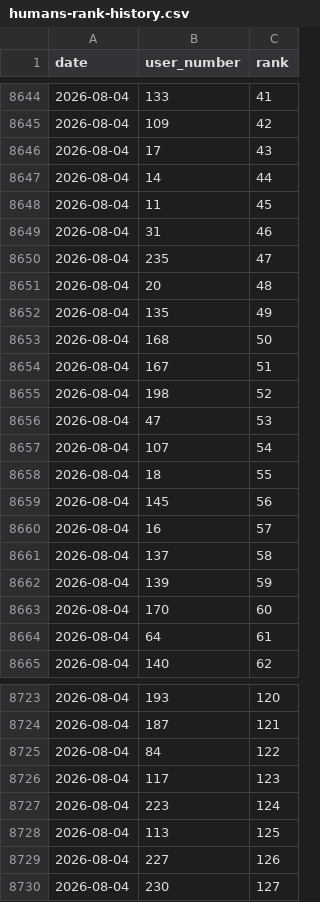
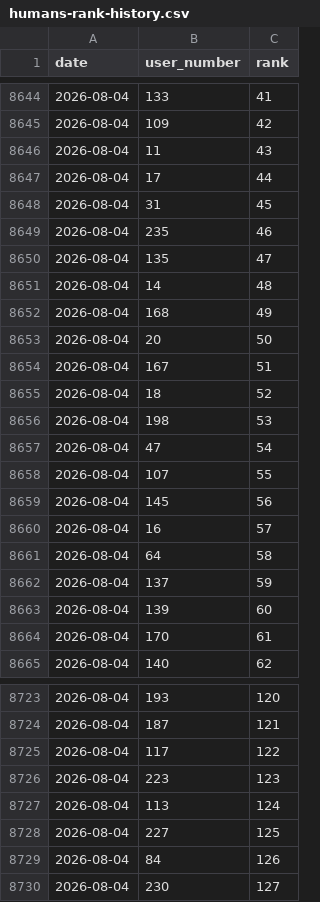
Before and after one commit to dsfox-idea/humans-top, a CSV file: humans-rank-history.csv, drawn as a sheet; only a part is shown, gaps mark what is left out; the diff covers the shown part only.

Commit message:
dataset refresh 2026-08-04T11:55:14Z (216 rows)

```diff
--- a/humans-rank-history.csv
+++ b/humans-rank-history.csv
@@ -8645,21 +8645,21 @@ date,user_number,rank
 2026-08-04,109,42
-2026-08-04,17,43
-2026-08-04,14,44
-2026-08-04,11,45
-2026-08-04,31,46
-2026-08-04,235,47
-2026-08-04,20,48
-2026-08-04,135,49
-2026-08-04,168,50
+2026-08-04,11,43
+2026-08-04,17,44
+2026-08-04,31,45
+2026-08-04,235,46
+2026-08-04,135,47
+2026-08-04,14,48
+2026-08-04,168,49
+2026-08-04,20,50
 2026-08-04,167,51
-2026-08-04,198,52
-2026-08-04,47,53
-2026-08-04,107,54
-2026-08-04,18,55
+2026-08-04,18,52
+2026-08-04,198,53
+2026-08-04,47,54
+2026-08-04,107,55
 2026-08-04,145,56
 2026-08-04,16,57
-2026-08-04,137,58
-2026-08-04,139,59
-2026-08-04,170,60
-2026-08-04,64,61
+2026-08-04,64,58
+2026-08-04,137,59
+2026-08-04,139,60
+2026-08-04,170,61
 2026-08-04,140,62
@@ -8724,7 +8724,7 @@ date,user_number,rank
 2026-08-04,187,121
-2026-08-04,84,122
-2026-08-04,117,123
-2026-08-04,223,124
-2026-08-04,113,125
-2026-08-04,227,126
+2026-08-04,117,122
+2026-08-04,223,123
+2026-08-04,113,124
+2026-08-04,227,125
+2026-08-04,84,126
 2026-08-04,230,127
```
Also changed, not shown: 8 added rows, 8 removed rows and 30 edited cells elsewhere in this file, humans.csv, 3 other files.
